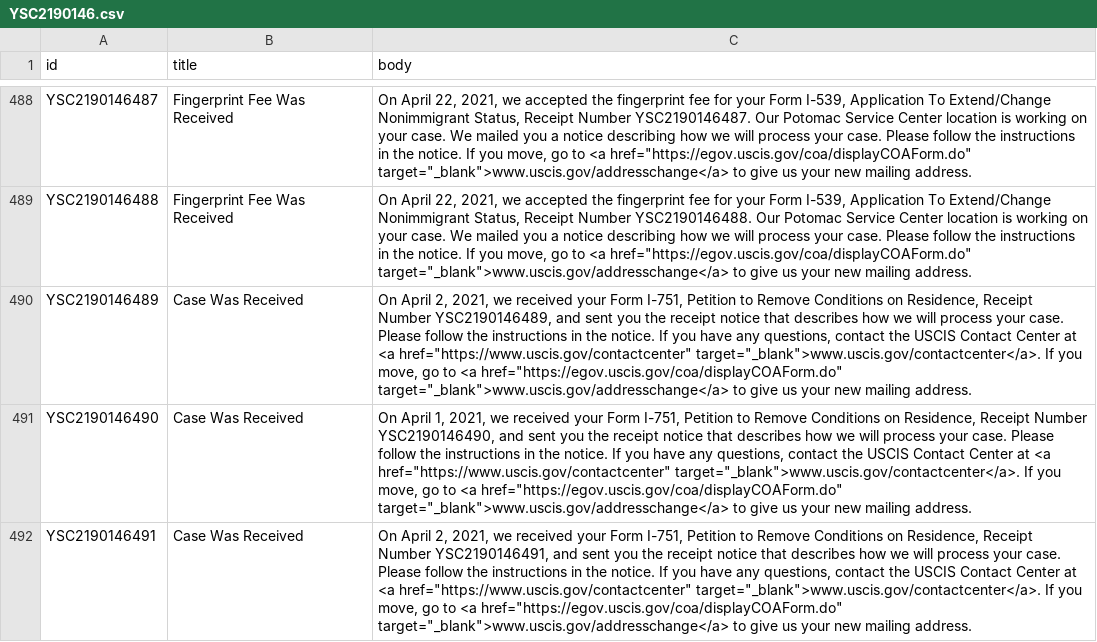
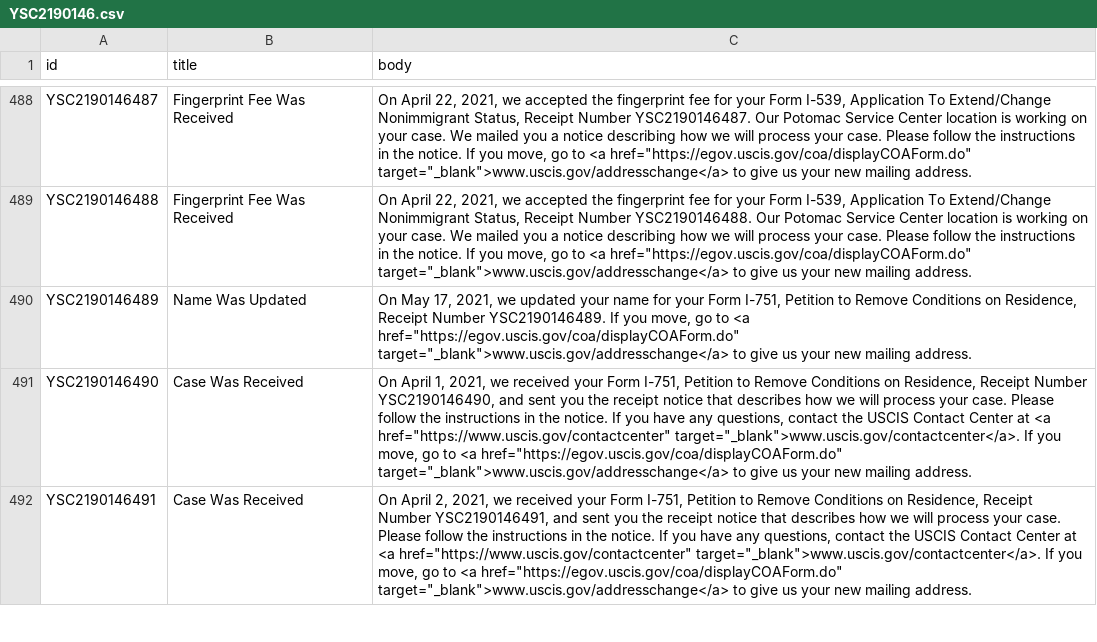
Before and after one commit to opt-lol/opt-data, a CSV file: data/YSC2190146.csv, drawn as a sheet; only a part is shown, gaps mark what is left out; the diff names each change by its address in the sheet, - before the commit and + after, or states it on an @@ line.

```diff
--- a/data/YSC2190146.csv
+++ b/data/YSC2190146.csv
-B490 (title): Case Was Received
+B490 (title): Name Was Updated
-C490 (body): On April 2, 2021, we received your Form I-751, Petition to Remove Conditions on Residence, Receipt Number YSC2190146489, and sent you the receipt notice that describes how we will process your case. Please follow the instructions in the notice. If you have any questions, contact the USCIS Contact Center at <a href="https://www.uscis.gov/contactcenter" target="_blank">www.uscis.gov/contactcenter</a>. If you…
+C490 (body): On May 17, 2021, we updated your name for your Form I-751, Petition to Remove Conditions on Residence, Receipt Number YSC2190146489. If you…
```
Also changed, not shown: data/YSC2190042.csv, data/YSC2190124.csv, 3 other files.
